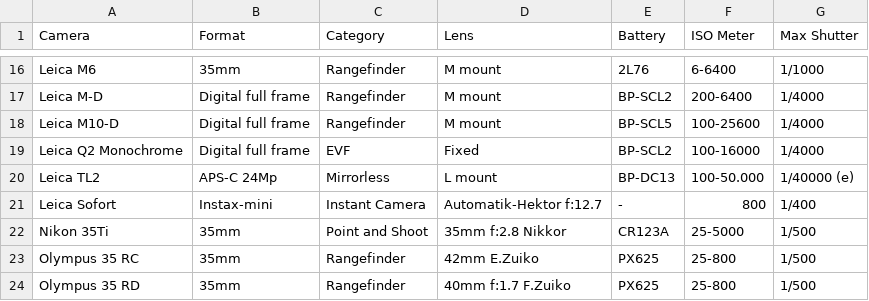
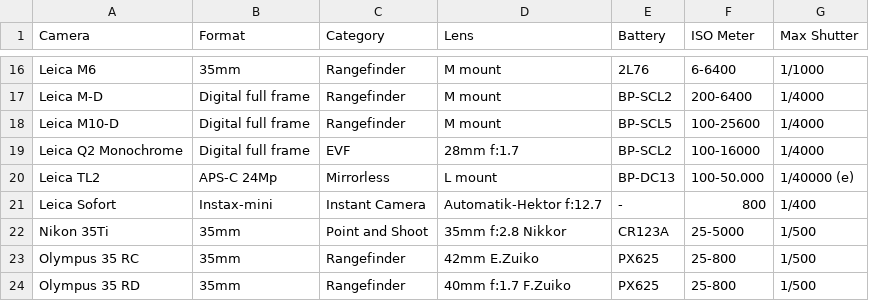
Before and after one commit to hegyessy/Collections, a CSV file: camera-collection.csv, drawn as a sheet; only a part is shown, gaps mark what is left out.

Commit message:
Update camera-collection.csv

```diff
--- a/camera-collection.csv
+++ b/camera-collection.csv
@@ -18,3 +18,3 @@ Leica M-D, Digital full frame, Rangefinder, M mount, BP-SCL2, 200-6400, 1/4000,
 Leica M10-D, Digital full frame, Rangefinder, M mount, BP-SCL5, 100-25600, 1/4000,
-Leica Q2 Monochrome, Digital full frame, EVF, Fixed, BP-SCL2, 100-16000, 1/4000,
+Leica Q2 Monochrome, Digital full frame, EVF, 28mm f:1.7, BP-SCL2, 100-16000, 1/4000,
 Leica TL2, APS-C 24Mp, Mirrorless, L mount, BP-DC13, 100-50.000, 1/40000 (e),
```
